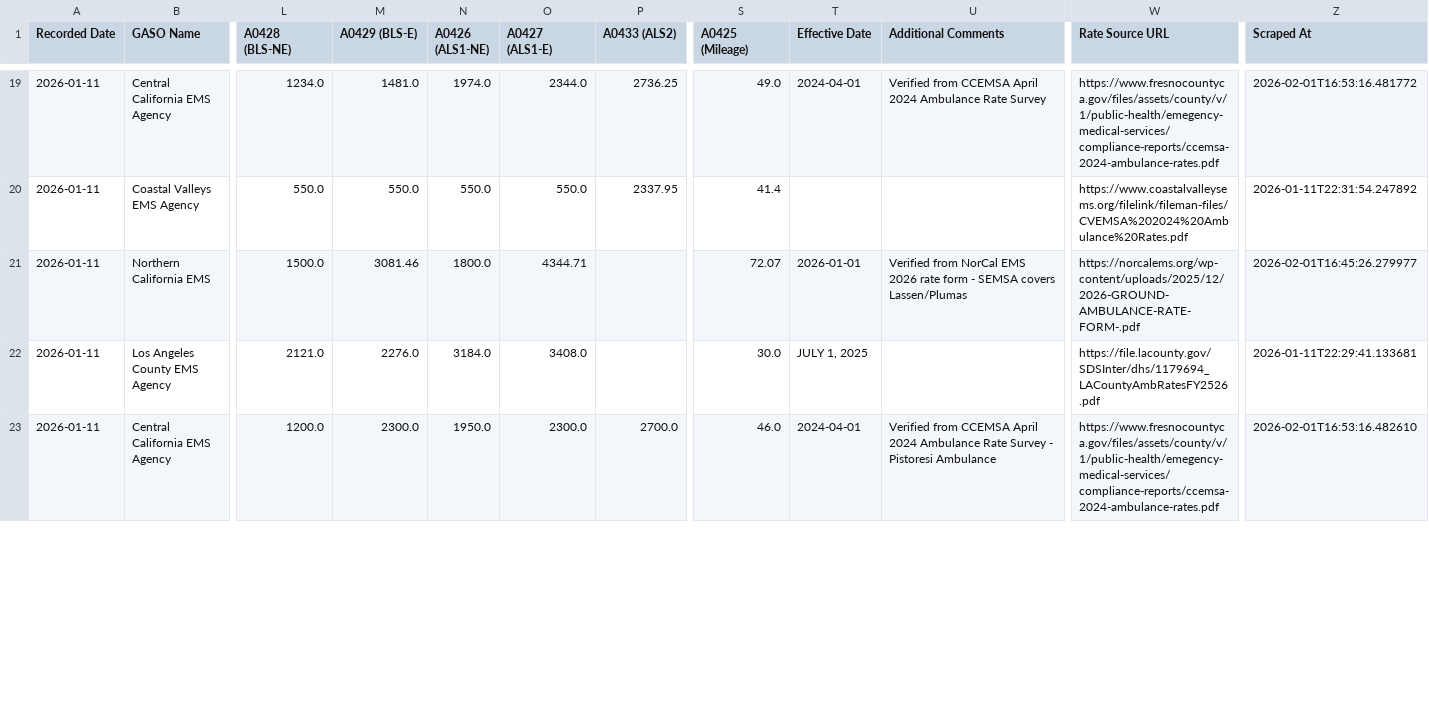
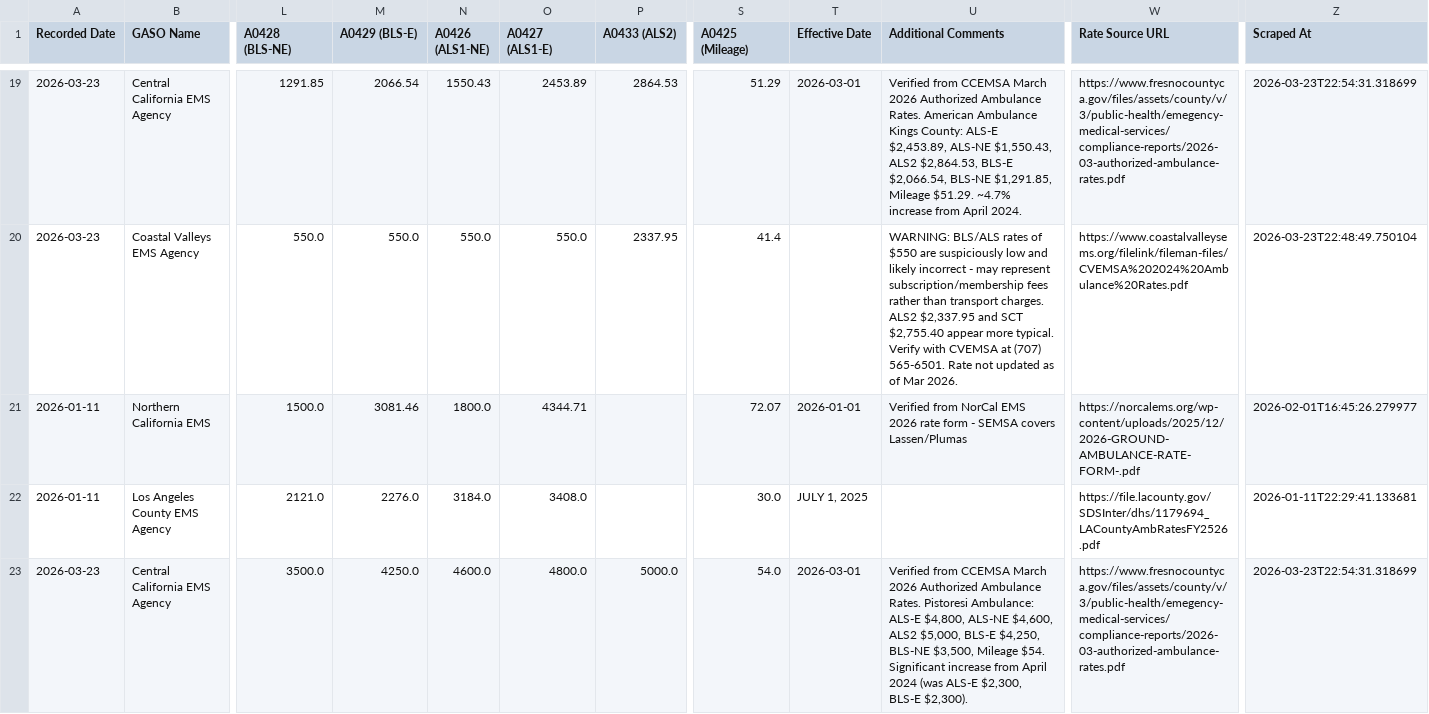
Before and after one commit to jeffreydyoung2-afk/Claude_experiments, a CSV file: california_ambulance_rates.csv, drawn as a sheet; only a part is shown, gaps mark what is left out; the diff covers the shown part only; the diff names each change by its address in the sheet, - before the commit and + after, or states it on an @@ line.

```diff
--- a/california_ambulance_rates.csv
+++ b/california_ambulance_rates.csv
-A19:A20 (Recorded Date): 2026-01-11
+A19:A20 (Recorded Date): 2026-03-23
-L19 (A0428 (BLS-NE)): 1234.0
+L19 (A0428 (BLS-NE)): 1291.85
-M19 (A0429 (BLS-E)): 1481.0
+M19 (A0429 (BLS-E)): 2066.54
-N19 (A0426 (ALS1-NE)): 1974.0
+N19 (A0426 (ALS1-NE)): 1550.43
-O19 (A0427 (ALS1-E)): 2344.0
+O19 (A0427 (ALS1-E)): 2453.89
-P19 (A0433 (ALS2)): 2736.25
+P19 (A0433 (ALS2)): 2864.53
-S19 (A0425 (Mileage)): 49.0
+S19 (A0425 (Mileage)): 51.29
-T19 (Effective Date): 2024-04-01
+T19 (Effective Date): 2026-03-01
-U19 (Additional Comments): …from CCEMSA April 2024 Ambulance Rate Survey
+U19 (Additional Comments): …from CCEMSA March 2026 Authorized Ambulance Rates. American Ambulance Kings County: ALS-E $2,453.89, ALS-NE $1,550.43, ALS2 $2,864.53, BLS-E $2,066.54, BLS-NE $1,291.85, Mileage $51.29. ~4.7% increase from April 2024.
-W19 (Rate Source URL): https://www.fresnocountyca.gov/files/assets/county/v/1/public-health/emegency-medical-services/compliance-reports/ccemsa-2024-ambulance-rates.pdf
+W19 (Rate Source URL): https://www.fresnocountyca.gov/files/assets/county/v/3/public-health/emegency-medical-services/compliance-reports/2026-03-authorized-ambulance-rates.pdf
-Z19 (Scraped At): 2026-02-01T16:53:16.481772
+Z19 (Scraped At): 2026-03-23T22:54:31.318699
-U20 (Additional Comments): (empty)
+U20 (Additional Comments): WARNING: BLS/ALS rates of $550 are suspiciously low and likely incorrect - may represent subscription/membership fees rather than transport charges. ALS2 $2,337.95 and SCT $2,755.40 appear more typical. Verify with CVEMSA at (707) 565-6501. Rate not updated as of Mar 2026.
-Z20 (Scraped At): 2026-01-11T22:31:54.247892
+Z20 (Scraped At): 2026-03-23T22:48:49.750104
-A23 (Recorded Date): 2026-01-11
+A23 (Recorded Date): 2026-03-23
-L23 (A0428 (BLS-NE)): 1200.0
+L23 (A0428 (BLS-NE)): 3500.0
-M23 (A0429 (BLS-E)): 2300.0
+M23 (A0429 (BLS-E)): 4250.0
-N23 (A0426 (ALS1-NE)): 1950.0
+N23 (A0426 (ALS1-NE)): 4600.0
-O23 (A0427 (ALS1-E)): 2300.0
+O23 (A0427 (ALS1-E)): 4800.0
-P23 (A0433 (ALS2)): 2700.0
+P23 (A0433 (ALS2)): 5000.0
-S23 (A0425 (Mileage)): 46.0
+S23 (A0425 (Mileage)): 54.0
-T23 (Effective Date): 2024-04-01
+T23 (Effective Date): 2026-03-01
-U23 (Additional Comments): …from CCEMSA April 2024 Ambulance Rate Survey - Pistoresi Ambulance
+U23 (Additional Comments): …from CCEMSA March 2026 Authorized Ambulance Rates. Pistoresi Ambulance: ALS-E $4,800, ALS-NE $4,600, ALS2 $5,000, BLS-E $4,250, BLS-NE $3,500, Mileage $54. Significant increase from April 2024 (was ALS-E $2,300, BLS-E $2,300).
-W23 (Rate Source URL): https://www.fresnocountyca.gov/files/assets/county/v/1/public-health/emegency-medical-services/compliance-reports/ccemsa-2024-ambulance-rates.pdf
+W23 (Rate Source URL): https://www.fresnocountyca.gov/files/assets/county/v/3/public-health/emegency-medical-services/compliance-reports/2026-03-authorized-ambulance-rates.pdf
-Z23 (Scraped At): 2026-02-01T16:53:16.482610
+Z23 (Scraped At): 2026-03-23T22:54:31.318699
```
Also changed, not shown: 1 added row, 1 removed row and 129 edited cells elsewhere in this file.
